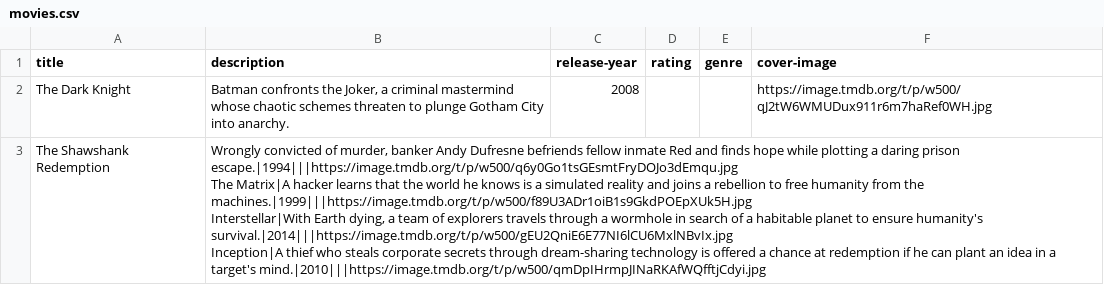
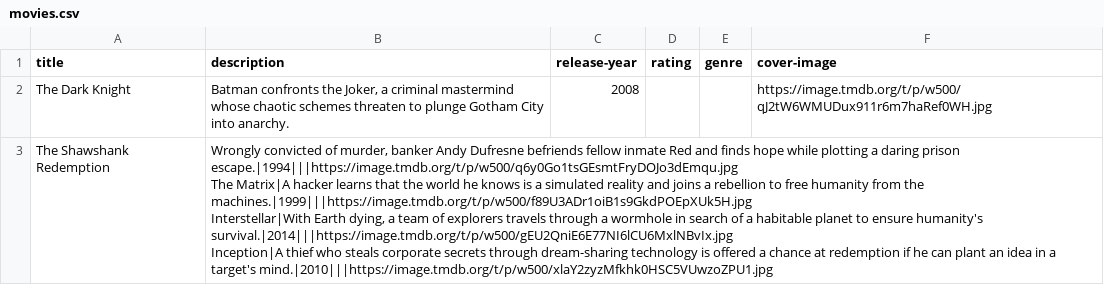
Before and after one commit to seb61/games, a CSV file: site/private/movies.csv, drawn as a sheet.

Commit message:
fix: inception movie poster img

```diff
--- a/site/private/movies.csv
+++ b/site/private/movies.csv
@@ -2,5 +2,5 @@ title|description|release-year|rating|genre|cover-image
 The Dark Knight|Batman confronts the Joker, a criminal mastermind whose chaotic schemes threaten to plunge Gotham City into anarchy.|2008|||https://image.tmdb.org/t/p/w500/qJ2tW6WMUDux911r6m7haRef0WH.jpg
-The Shawshank Redemption|"Wrongly convicted of murder, banker Andy Dufresne befriends fellow inmate Red and finds hope while plotting a daring prison escape.|1994|||https://image.tmdb.org/t/p/w500/q6y0Go1tsGEsmtFryDOJo3dEmqu.jpg
-The Matrix|A hacker learns that the world he knows is a simulated reality and joins a rebellion to free humanity from the machines.|1999|||https://image.tmdb.org/t/p/w500/f89U3ADr1oiB1s9GkdPOEpXUk5H.jpg
-Interstellar|With Earth dying, a team of explorers travels through a wormhole in search of a habitable planet to ensure humanity's survival.|2014|||https://image.tmdb.org/t/p/w500/gEU2QniE6E77NI6lCU6MxlNBvIx.jpg
-Inception|A thief who steals corporate secrets through dream-sharing technology is offered a chance at redemption if he can plant an idea in a target's mind.|2010|||https://image.tmdb.org/t/p/w500/qmDpIHrmpJINaRKAfWQfftjCdyi.jpg
+The Shawshank Redemption|"Wrongly convicted of murder, banker Andy Dufresne befriends fellow inmate Red and finds hope while plotting a daring prison escape.|1994|||https://image.tmdb.org/t/p/w500/q6y0Go1tsGEsmtFryDOJo3dEmqu.jpg
+The Matrix|A hacker learns that the world he knows is a simulated reality and joins a rebellion to free humanity from the machines.|1999|||https://image.tmdb.org/t/p/w500/f89U3ADr1oiB1s9GkdPOEpXUk5H.jpg
+Interstellar|With Earth dying, a team of explorers travels through a wormhole in search of a habitable planet to ensure humanity's survival.|2014|||https://image.tmdb.org/t/p/w500/gEU2QniE6E77NI6lCU6MxlNBvIx.jpg
+Inception|A thief who steals corporate secrets through dream-sharing technology is offered a chance at redemption if he can plant an idea in a target's mind.|2010|||https://image.tmdb.org/t/p/w500/xlaY2zyzMfkhk0HSC5VUwzoZPU1.jpg
```
